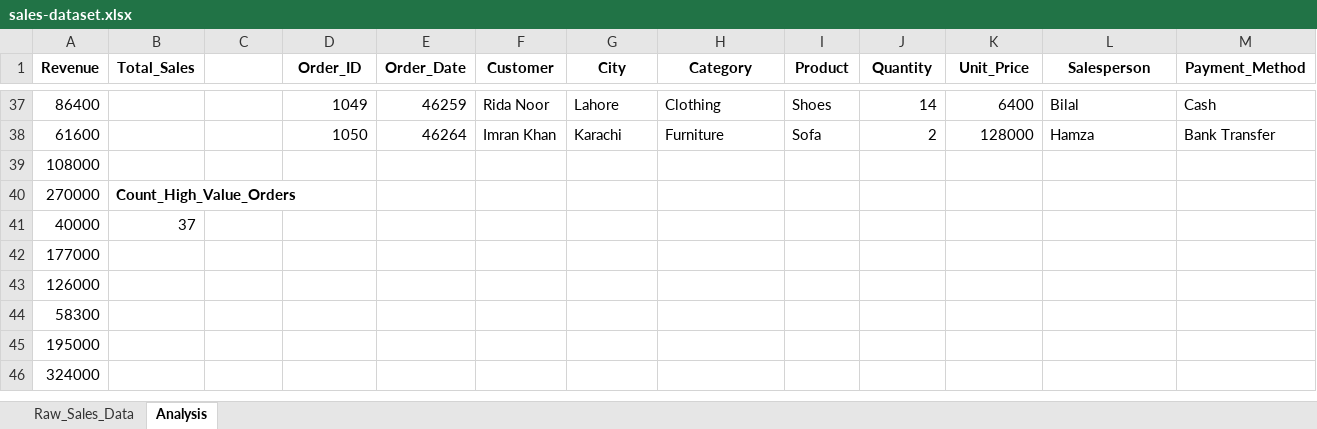
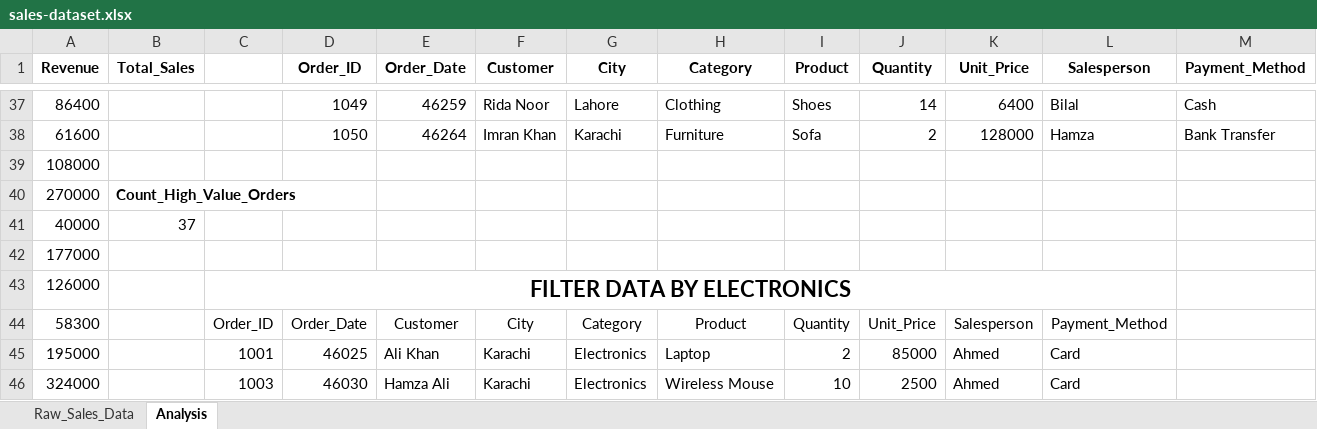
Before and after one commit to francisparwez/20_beginner_excel_data_analyst_practice_questions, an Excel workbook: sales-dataset.xlsx, sheet Analysis, drawn as a sheet; only a part is shown, gaps mark what is left out; values as stored, in another font and other column widths than the file's, no borders; the diff covers the shown part only; the diff names each change by its address in the sheet, - before the commit and + after, or states it on an @@ line.

Commit message:
08 Completed Excel Question 13

```diff
--- a/sales-dataset.xlsx (sheet Analysis)
+++ b/sales-dataset.xlsx (sheet Analysis)
-C43: (empty)
+C43: FILTER DATA BY ELECTRONICS
+C43:L43 merged
-C44: (empty)
+C44: Order_ID
-D44 (Order_ID): (empty)
+D44 (Order_ID): Order_Date
-E44 (Order_Date): (empty)
+E44 (Order_Date): Customer
-F44 (Customer): (empty)
+F44 (Customer): City
-G44 (City): (empty)
+G44 (City): Category
-H44 (Category): (empty)
+H44 (Category): Product
-I44 (Product): (empty)
+I44 (Product): Quantity
-J44 (Quantity): (empty)
+J44 (Quantity): Unit_Price
-K44 (Unit_Price): (empty)
+K44 (Unit_Price): Salesperson
-L44 (Salesperson): (empty)
+L44 (Salesperson): Payment_Method
-C45: (empty)
+C45: 1001
-D45 (Order_ID): (empty)
+D45 (Order_ID): 46025
-E45 (Order_Date): (empty)
+E45 (Order_Date): Ali Khan
-F45:F46 (Customer): (empty)
+F45:F46 (Customer): Karachi
-G45:G46 (City): (empty)
+G45:G46 (City): Electronics
-H45 (Category): (empty)
+H45 (Category): Laptop
-I45 (Product): (empty)
+I45 (Product): 2
-J45 (Quantity): (empty)
+J45 (Quantity): 85000
-K45:K46 (Unit_Price): (empty)
+K45:K46 (Unit_Price): Ahmed
-L45:L46 (Salesperson): (empty)
+L45:L46 (Salesperson): Card
-C46: (empty)
+C46: 1003
-D46 (Order_ID): (empty)
+D46 (Order_ID): 46030
-E46 (Order_Date): (empty)
+E46 (Order_Date): Hamza Ali
-H46 (Category): (empty)
+H46 (Category): Wireless Mouse
-I46 (Product): (empty)
+I46 (Product): 10
-J46 (Quantity): (empty)
+J46 (Quantity): 2500
```
Also changed, not shown: 12 added rows and 50 edited cells elsewhere in this sheet, 1 other file.
